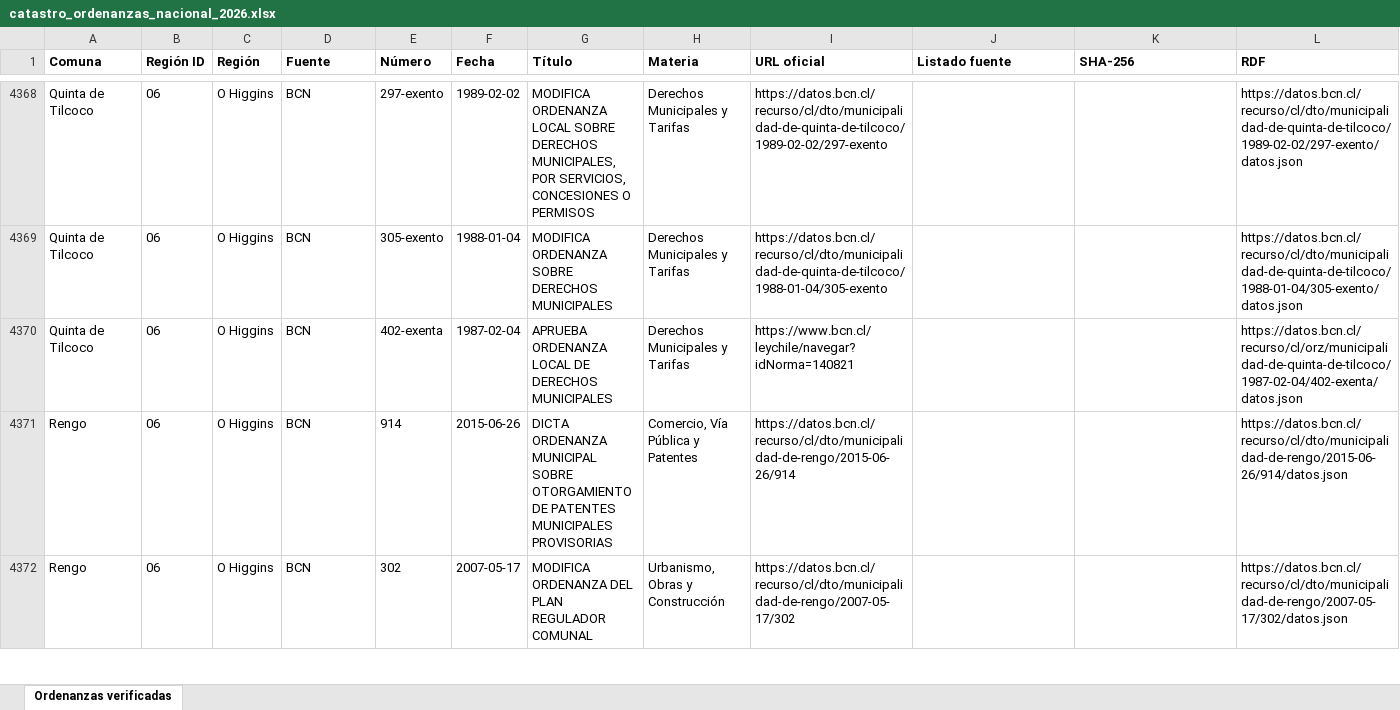
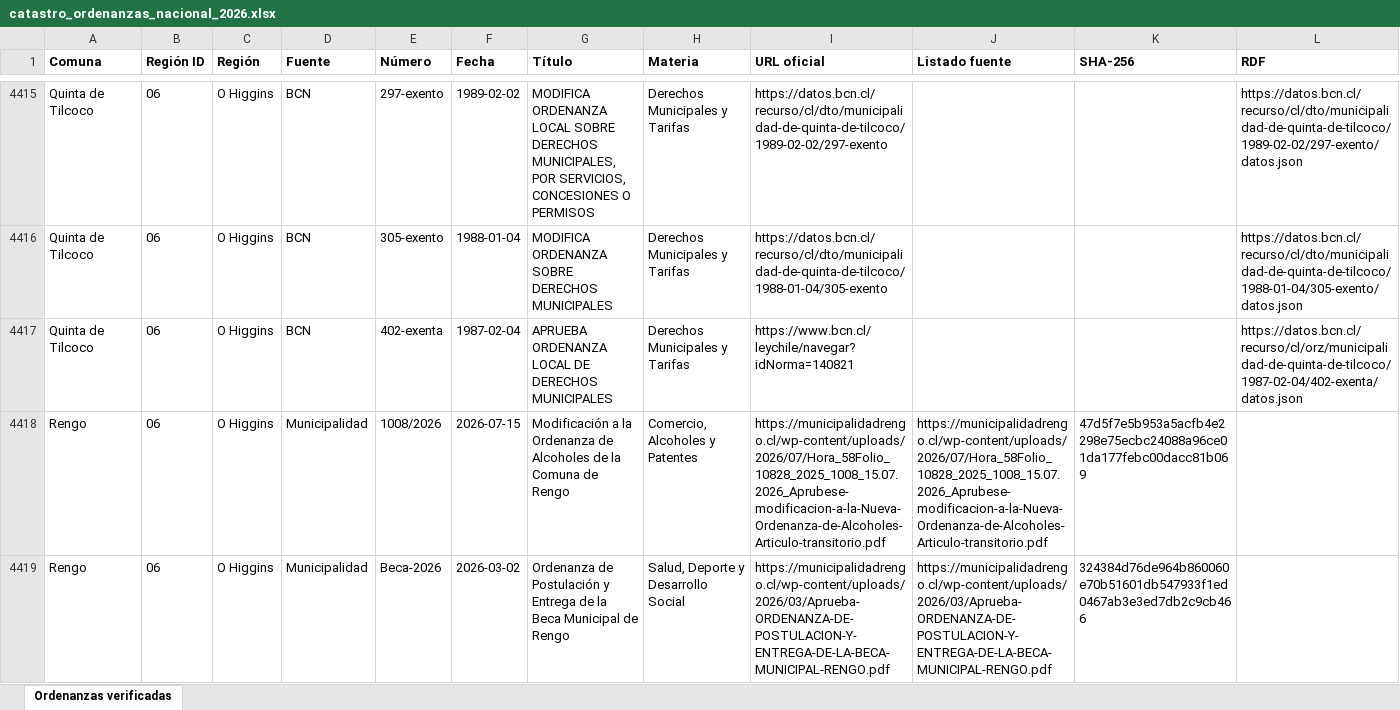
Before and after one commit to evegat/catastro-ordenanzas-municipales, an Excel workbook: dashboard/descargas/catastro_ordenanzas_nacional_2026.xlsx, sheet Ordenanzas verificadas, drawn as a sheet; only a part is shown, gaps mark what is left out; the shorter side is filled out with more unchanged rows; values as stored, in another font and other column widths than the file's, no borders; the diff covers the shown part only; the diff names each change by its address in the sheet, - before the commit and + after, or states it on an @@ line.

Commit message:
feat(cobertura): incorporar 39 ordenanzas verificadas (2021-2026) cerrando brecha quinquenal en 16 comunas
- Incorpora 39 ordenanzas recientes con PDF descargado, trazabilidad oficial y hash SHA-256 verificado.
- Comunas que salen del rezago (<2021): Vitacura, Lo Barnechea, Estación Central, Pudahuel, San Joaquín, Quilicura, Renca, Recoleta, Chillán, Valdivia, Panguipulli, Rengo, Antuco, Quilleco, Melipeuco y Palena.
- Registros municipales verificados escalan a 1.500; total nacional a 7.381 registros.
- Cobertura de ordenanzas recientes (últimos 5 años) sube de 181 a 197 comunas a nivel país (56.9%) y en la RM a 37/52 comunas (71.2%).
- Regenerados bundles públicos, CSV, XLSX, ZIP y status_data.js.

```diff
--- a/dashboard/descargas/catastro_ordenanzas_nacional_2026.xlsx (sheet Ordenanzas verificadas)
+++ b/dashboard/descargas/catastro_ordenanzas_nacional_2026.xlsx (sheet Ordenanzas verificadas)
+row 4418: Rengo | 06 | O Higgins | Municipalidad | 1008/2026 | 2026-07-15 | Modificación a la Ordenanza de Alcoholes de la Comuna de Rengo | Comercio, Alcoholes y Patentes | https://municipalidadrengo.cl/wp-content/uploads/2026/07/Hora_58Folio_10828_2025_1008_15.07.2026_Aprubese-modificacion-a-la-Nueva-Ordenanza-de-Alcoholes-Articulo-transitorio.pdf | https://municipalidadrengo.cl/wp-content/uploads/2026/07/Hora_58Folio_10828_2025_1008_15.07.2026_Aprubese-modificacion-a-la-Nueva-Ordenanza-de-Alcoholes-Articulo-transitorio.pdf | 47d5f7e5b953a5acfb4e2298e75ecbc24088a96ce01da177febc00dacc81b069
+row 4419: Rengo | 06 | O Higgins | Municipalidad | Beca-2026 | 2026-03-02 | Ordenanza de Postulación y Entrega de la Beca Municipal de Rengo | Salud, Deporte y Desarrollo Social | https://municipalidadrengo.cl/wp-content/uploads/2026/03/Aprueba-ORDENANZA-DE-POSTULACION-Y-ENTREGA-DE-LA-BECA-MUNICIPAL-RENGO.pdf | https://municipalidadrengo.cl/wp-content/uploads/2026/03/Aprueba-ORDENANZA-DE-POSTULACION-Y-ENTREGA-DE-LA-BECA-MUNICIPAL-RENGO.pdf | 324384d76de964b860060e70b51601db547933f1ed0467ab3e3ed7db2c9cb466
```
Also changed, not shown: 58 added rows and 1 moved row elsewhere in this sheet, 6 other files.
